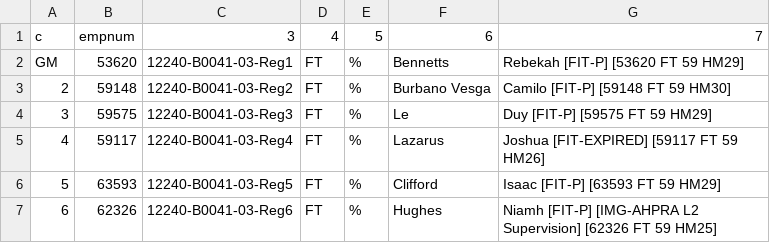
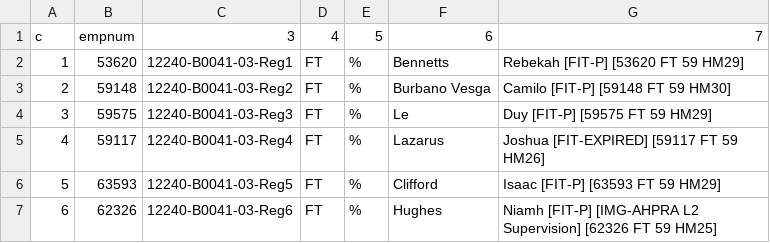
Before and after one commit to gbmele/regawk, a CSV file: staff_registrars.csv, drawn as a sheet; only a part is shown.

```diff
--- a/staff_registrars.csv
+++ b/staff_registrars.csv
@@ -1,3 +1,3 @@
 c,empnum,3,4,5,6,7
-GM,53620,12240-B0041-03-Reg1,FT,%,Bennetts, Rebekah [FIT-P] [53620 FT 59 HM29]
+1,53620,12240-B0041-03-Reg1,FT,%,Bennetts, Rebekah [FIT-P] [53620 FT 59 HM29]
 2,59148,12240-B0041-03-Reg2,FT,%,Burbano Vesga, Camilo [FIT-P] [59148 FT 59 HM30]
```
Also changed, not shown: reg_rosteron.csv, reg_shift_codes.csv, 11 other files.
